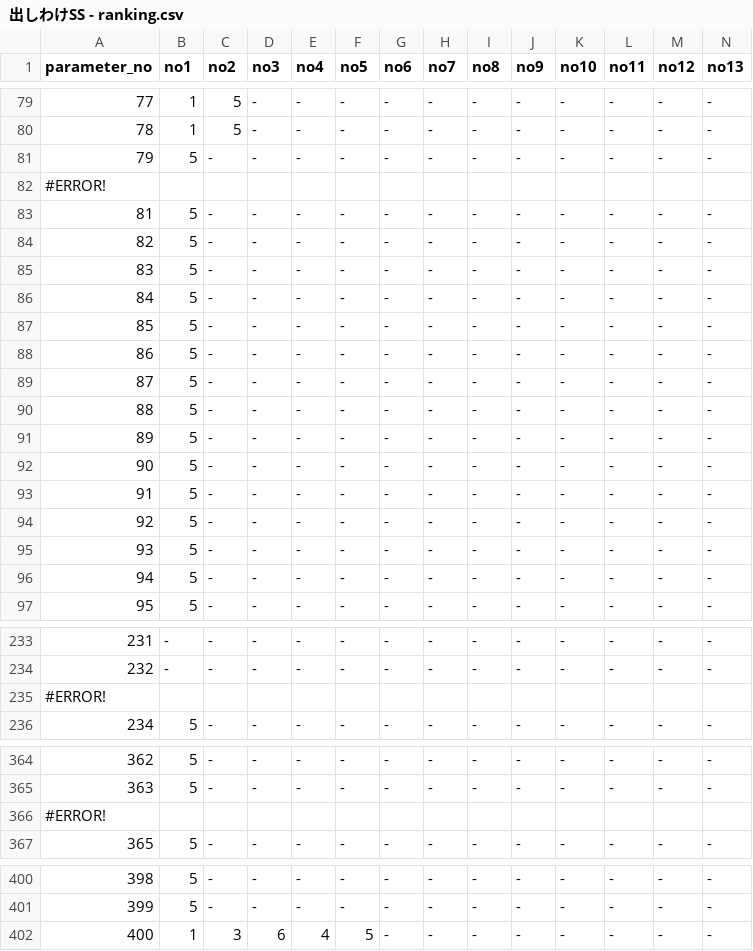
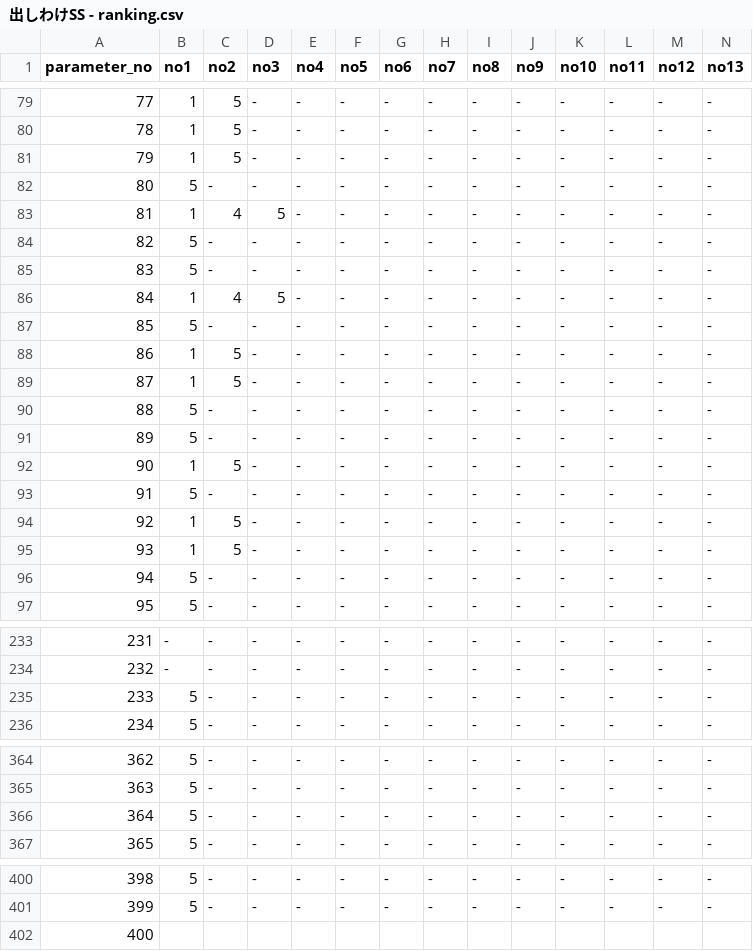
Before and after one commit to senjinholdings/GSA_Medical_Diet, a CSV file: coolsculpting/data/出しわけSS - ranking.csv, drawn as a sheet; only a part is shown, gaps mark what is left out; removed rows and columns are numbered as before the commit, all else as after; rows hold the shown columns only; the diff covers the shown part only; the diff names each change by its address in the sheet, - before the commit and + after, or states it on an @@ line.

Commit message:
Update coolsculpting/data/出しわけSS%20-%20ranking.csv from spreadsheet

```diff
--- a/coolsculpting/data/出しわけSS - ranking.csv
+++ b/coolsculpting/data/出しわけSS - ranking.csv
-B81 (no1): 5
+B81 (no1): 1
-C81 (no2): -
+C81 (no2): 5
-row 82: #ERROR!
+row 82: 80 | 5 | - | - | - | - | - | - | - | - | - | - | - | -
-B83 (no1): 5
+B83 (no1): 1
-C83 (no2): -
+C83 (no2): 4
-D83 (no3): -
+D83 (no3): 5
-B86 (no1): 5
+B86 (no1): 1
-C86 (no2): -
+C86 (no2): 4
-D86 (no3): -
+D86 (no3): 5
-B88:B89 (no1): 5
+B88:B89 (no1): 1
-C88:C89 (no2): -
+C88:C89 (no2): 5
-B92 (no1): 5
+B92 (no1): 1
-C92 (no2): -
+C92 (no2): 5
-B94:B95 (no1): 5
+B94:B95 (no1): 1
-C94:C95 (no2): -
+C94:C95 (no2): 5
-row 235: #ERROR!
+row 235: 233 | 5 | - | - | - | - | - | - | - | - | - | - | - | -
-row 366: #ERROR!
+row 366: 364 | 5 | - | - | - | - | - | - | - | - | - | - | - | -
-row 402: 400 | 1 | 3 | 6 | 4 | 5 | - | - | - | - | - | - | - | -
+row 402: 400
```
Also changed, not shown: 52 edited cells elsewhere in this file.
